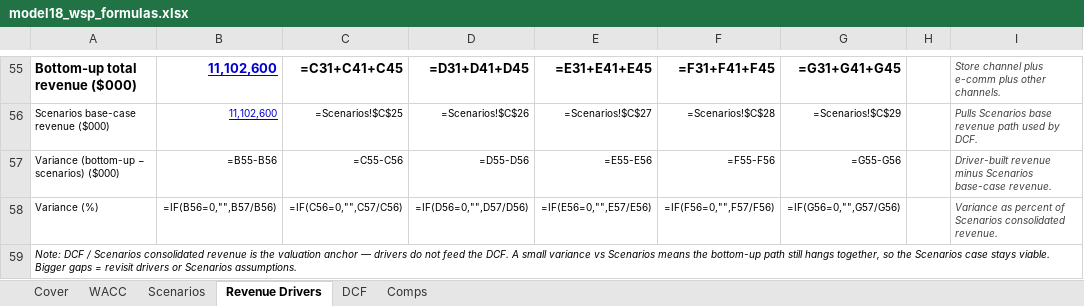
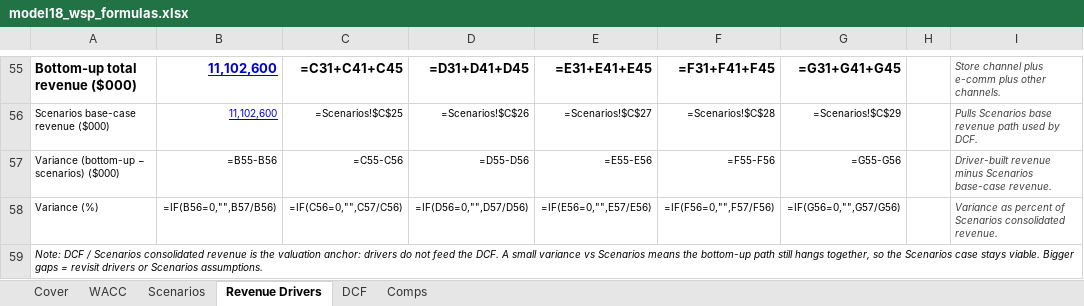
Before and after one commit to vengeanceaiUSC/RM, an Excel workbook: LULU/model18_wsp_formulas.xlsx, sheet Revenue Drivers, drawn as a sheet; only a part is shown, gaps mark what is left out; values as stored, in another font and other column widths than the file's, no borders; formulas without a stored value are shown as written; the diff names each change by its address in the sheet, - before the commit and + after, or states it on an @@ line.

```diff
--- a/LULU/model18_wsp_formulas.xlsx (sheet Revenue Drivers)
+++ b/LULU/model18_wsp_formulas.xlsx (sheet Revenue Drivers)
-A59: …the valuation anchor — drivers do…
+A59: …the valuation anchor: drivers do…
```
